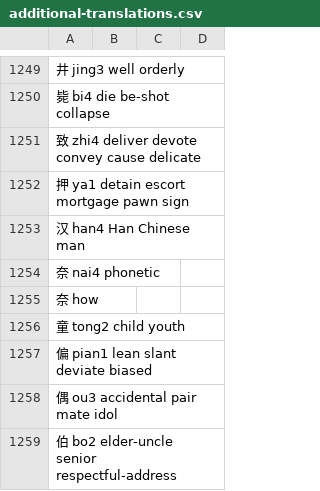
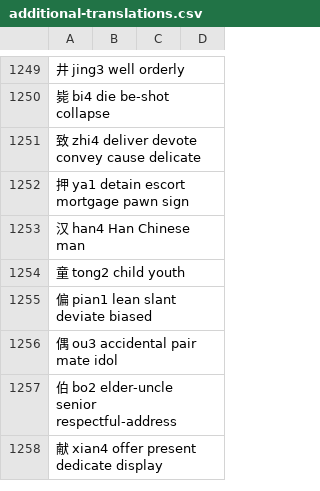
Before and after one commit to sph-mn/hanyu, a CSV file: data/additional-translations.csv, drawn as a sheet; only a part is shown, gaps mark what is left out; the shorter side is filled out with more unchanged rows; the diff names each change by its address in the sheet, - before the commit and + after, or states it on an @@ line.

```diff
--- a/data/additional-translations.csv
+++ b/data/additional-translations.csv
-row 1254: 奈 nai4 phonetic
-row 1255: 奈 how
```
Also changed, not shown: data/characters-learning-extended.csv, data/characters-learning-reduced-extended.csv, 11 other files.
